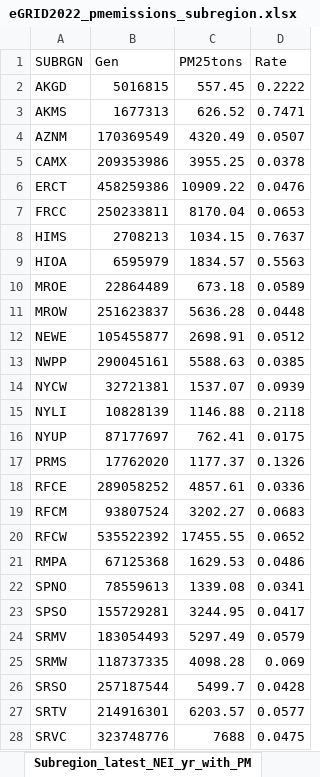
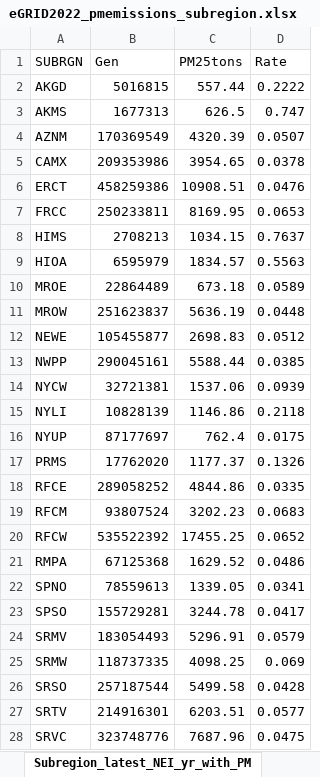
Before and after one commit to USEPA/egrid, an Excel workbook: data/2b_pm_nh3_voc/static_tables/qa/2022/eGRID2022_pmemissions_subregion.xlsx, sheet Subregion_latest_NEI_yr_with_PM, drawn as a sheet; values as stored, in another font and other column widths than the file's, no borders; the diff names each change by its address in the sheet, - before the commit and + after, or states it on an @@ line.

```diff
--- a/data/2b_pm_nh3_voc/static_tables/qa/2022/eGRID2022_pmemissions_subregion.xlsx (sheet Subregion_latest_NEI_yr_with_PM)
+++ b/data/2b_pm_nh3_voc/static_tables/qa/2022/eGRID2022_pmemissions_subregion.xlsx (sheet Subregion_latest_NEI_yr_with_PM)
-C2 (PM25tons): 557.45
+C2 (PM25tons): 557.44
-C3 (PM25tons): 626.52
+C3 (PM25tons): 626.5
-D3 (Rate): 0.7471
+D3 (Rate): 0.747
-C4 (PM25tons): 4320.49
+C4 (PM25tons): 4320.39
-C5 (PM25tons): 3955.25
+C5 (PM25tons): 3954.65
-C6 (PM25tons): 10909.22
+C6 (PM25tons): 10908.51
-C7 (PM25tons): 8170.04
+C7 (PM25tons): 8169.95
-C11 (PM25tons): 5636.28
+C11 (PM25tons): 5636.19
-C12 (PM25tons): 2698.91
+C12 (PM25tons): 2698.83
-C13 (PM25tons): 5588.63
+C13 (PM25tons): 5588.44
-C14 (PM25tons): 1537.07
+C14 (PM25tons): 1537.06
-C15 (PM25tons): 1146.88
+C15 (PM25tons): 1146.86
-C16 (PM25tons): 762.41
+C16 (PM25tons): 762.4
-C18 (PM25tons): 4857.61
+C18 (PM25tons): 4844.86
-D18 (Rate): 0.0336
+D18 (Rate): 0.0335
-C19 (PM25tons): 3202.27
+C19 (PM25tons): 3202.23
-C20 (PM25tons): 17455.55
+C20 (PM25tons): 17455.25
-C21 (PM25tons): 1629.53
+C21 (PM25tons): 1629.52
-C22 (PM25tons): 1339.08
+C22 (PM25tons): 1339.05
-C23 (PM25tons): 3244.95
+C23 (PM25tons): 3244.78
-C24 (PM25tons): 5297.49
+C24 (PM25tons): 5296.91
-C25 (PM25tons): 4098.28
+C25 (PM25tons): 4098.25
-C26 (PM25tons): 5499.7
+C26 (PM25tons): 5499.58
-C27 (PM25tons): 6203.57
+C27 (PM25tons): 6203.51
-C28 (PM25tons): 7688
+C28 (PM25tons): 7687.96
```
Also changed, not shown: data/2b_pm_nh3_voc/static_tables/qa/2022/eGRID2022_pmemissions_plant.xlsx, data/2b_pm_nh3_voc/static_tables/qa/2022/eGRID2022_pmemissions_state.xlsx, 5 other files.
